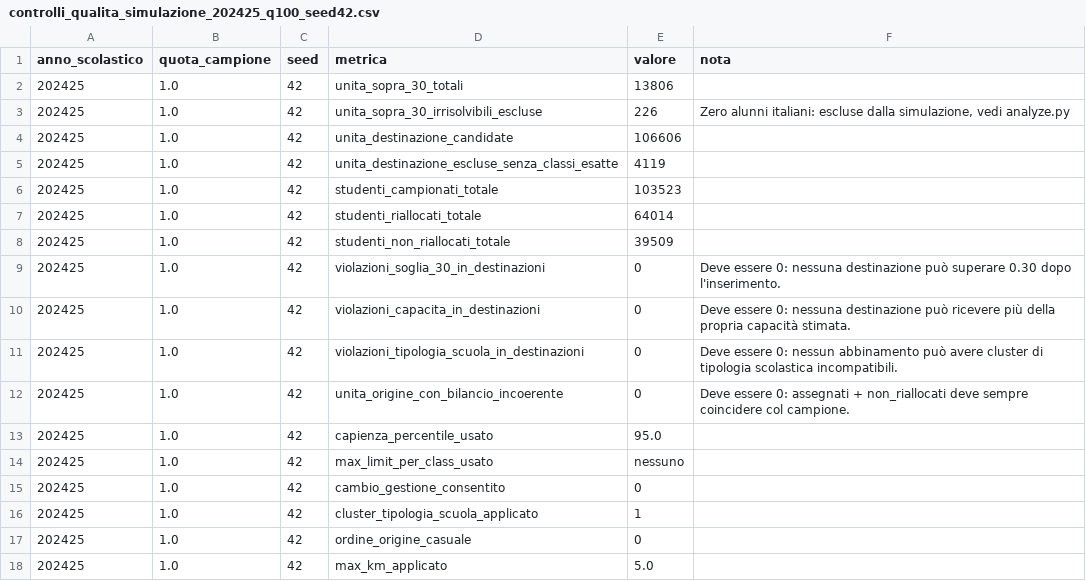
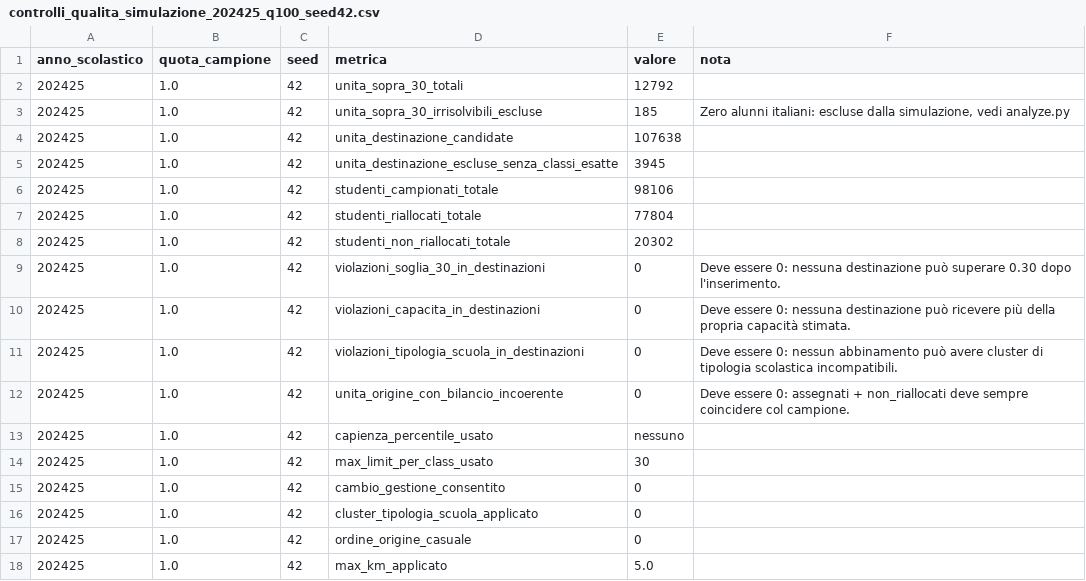
Before and after one commit to savaij/Valditara_e_le_sue_idee, a CSV file: results/controlli_qualita_simulazione_202425_q100_seed42.csv, drawn as a sheet.

```diff
--- a/results/controlli_qualita_simulazione_202425_q100_seed42.csv
+++ b/results/controlli_qualita_simulazione_202425_q100_seed42.csv
@@ -1,9 +1,9 @@
 anno_scolastico,quota_campione,seed,metrica,valore,nota
-202425,1.0,42,unita_sopra_30_totali,13806,
-202425,1.0,42,unita_sopra_30_irrisolvibili_escluse,226,"Zero alunni italiani: escluse dalla simulazione, vedi analyze.py"
-202425,1.0,42,unita_destinazione_candidate,106606,
-202425,1.0,42,unita_destinazione_escluse_senza_classi_esatte,4119,
-202425,1.0,42,studenti_campionati_totale,103523,
-202425,1.0,42,studenti_riallocati_totale,64014,
-202425,1.0,42,studenti_non_riallocati_totale,39509,
+202425,1.0,42,unita_sopra_30_totali,12792,
+202425,1.0,42,unita_sopra_30_irrisolvibili_escluse,185,"Zero alunni italiani: escluse dalla simulazione, vedi analyze.py"
+202425,1.0,42,unita_destinazione_candidate,107638,
+202425,1.0,42,unita_destinazione_escluse_senza_classi_esatte,3945,
+202425,1.0,42,studenti_campionati_totale,98106,
+202425,1.0,42,studenti_riallocati_totale,77804,
+202425,1.0,42,studenti_non_riallocati_totale,20302,
 202425,1.0,42,violazioni_soglia_30_in_destinazioni,0,Deve essere 0: nessuna destinazione può superare 0.30 dopo l'inserimento.
@@ -12,6 +12,6 @@ anno_scolastico,quota_campione,seed,metrica,valore,nota
 202425,1.0,42,unita_origine_con_bilancio_incoerente,0,Deve essere 0: assegnati + non_riallocati deve sempre coincidere col campione.
-202425,1.0,42,capienza_percentile_usato,95.0,
-202425,1.0,42,max_limit_per_class_usato,nessuno,
+202425,1.0,42,capienza_percentile_usato,nessuno,
+202425,1.0,42,max_limit_per_class_usato,30,
 202425,1.0,42,cambio_gestione_consentito,0,
-202425,1.0,42,cluster_tipologia_scuola_applicato,1,
+202425,1.0,42,cluster_tipologia_scuola_applicato,0,
 202425,1.0,42,ordine_origine_casuale,0,
```
Also changed, not shown: data_processed/capienza_classe_stimata_202425.csv, metadata/sha256_raw.csv, 22 other files.
